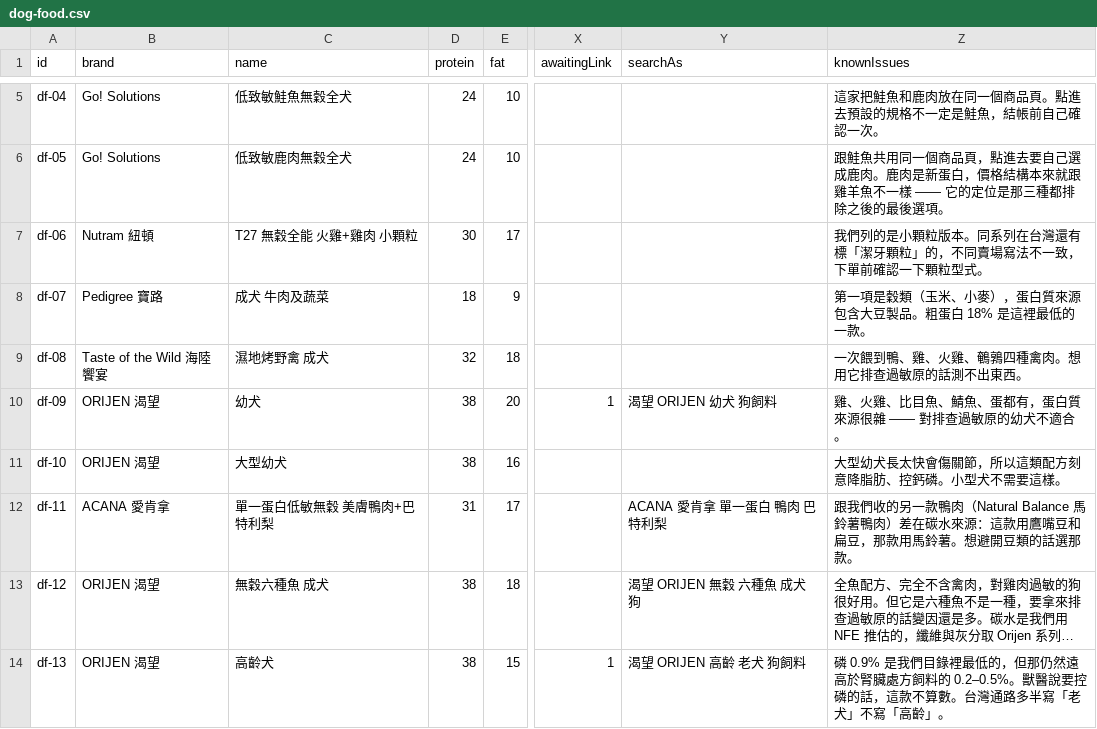
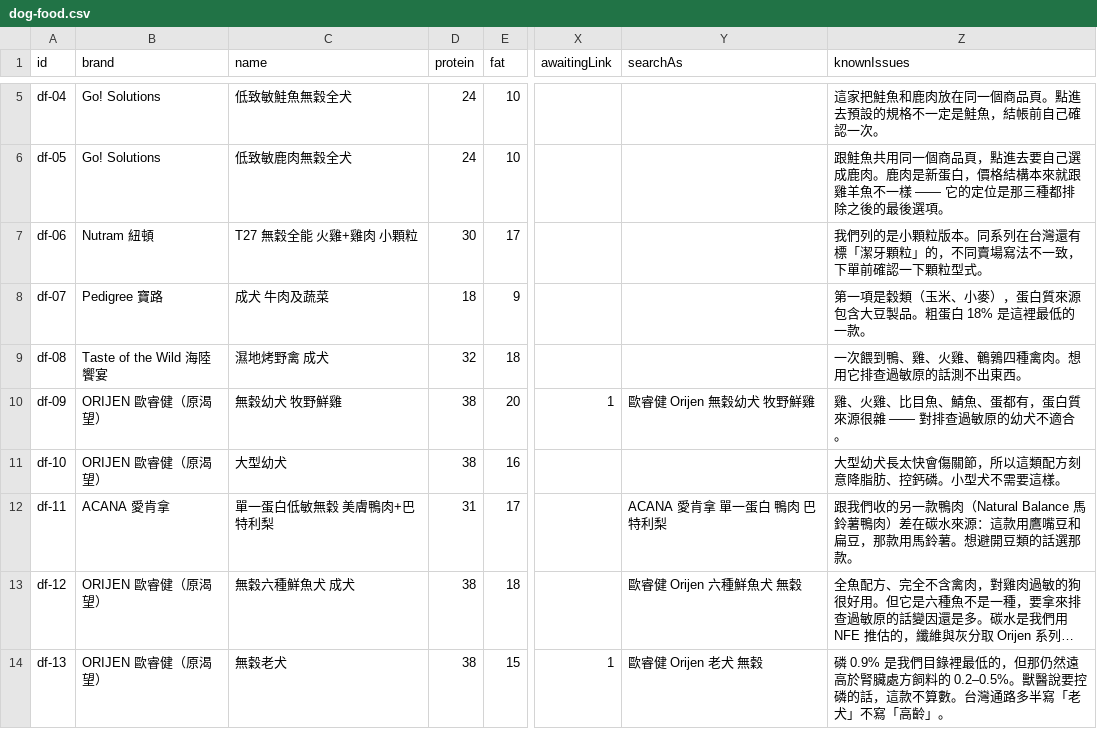
Before and after one commit to Tim-xuan-you/zone27-web, a CSV file: data/dog-food.csv, drawn as a sheet; only a part is shown, gaps mark what is left out; long unchanged cells end in …; the diff names each change by its address in the sheet, - before the commit and + after, or states it on an @@ line.

```diff
--- a/data/dog-food.csv
+++ b/data/dog-food.csv
-B10:B11 (brand): ORIJEN 渴望
+B10:B11 (brand): ORIJEN 歐睿健（原渴望）
-C10 (name): 幼犬
+C10 (name): 無穀幼犬 牧野鮮雞
-Y10 (searchAs): 渴望 ORIJEN 幼犬 狗飼料
+Y10 (searchAs): 歐睿健 Orijen 無穀幼犬 牧野鮮雞
-B13:B14 (brand): ORIJEN 渴望
+B13:B14 (brand): ORIJEN 歐睿健（原渴望）
-C13 (name): 無穀六種魚 成犬
+C13 (name): 無穀六種鮮魚犬 成犬
-Y13 (searchAs): 渴望 ORIJEN 無穀 六種魚 成犬 狗
+Y13 (searchAs): 歐睿健 Orijen 六種鮮魚犬 無穀
-C14 (name): 高齡犬
+C14 (name): 無穀老犬
-Y14 (searchAs): 渴望 ORIJEN 高齡 老犬 狗飼料
+Y14 (searchAs): 歐睿健 Orijen 老犬 無穀
```
Also changed, not shown: 2 other files.
